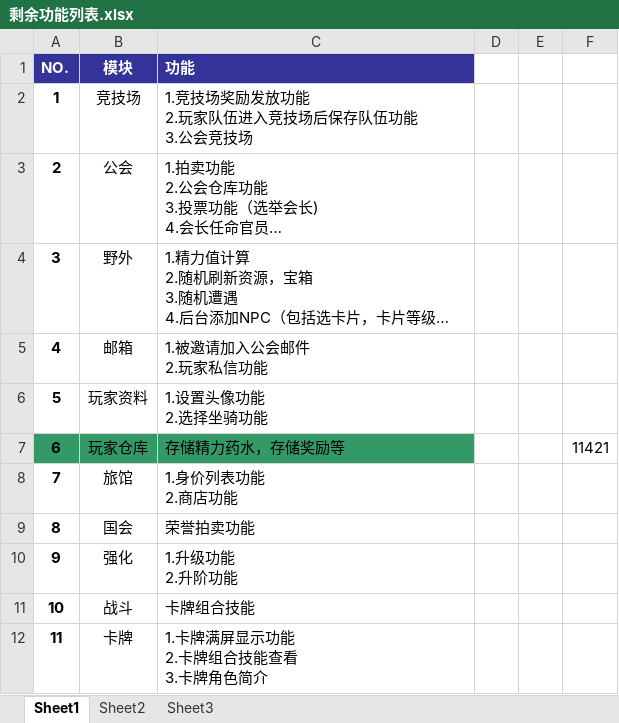
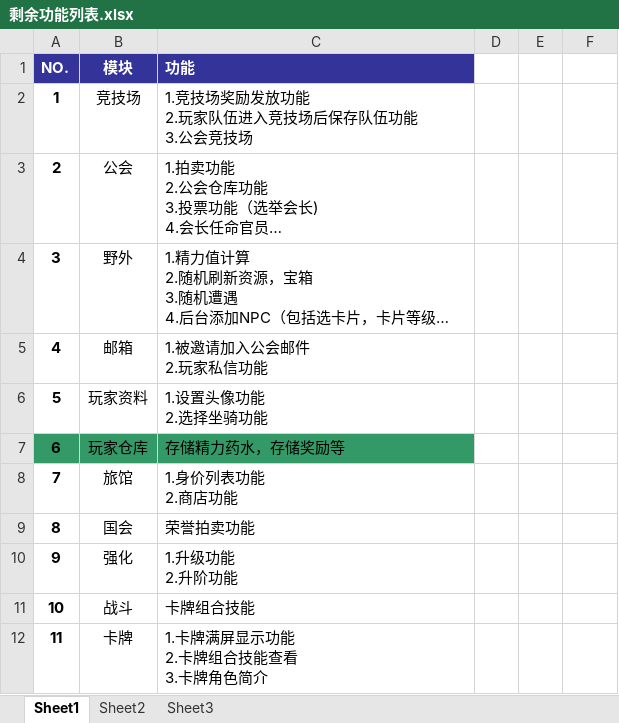
Before and after one commit to zhidew/fight2doc, an Excel workbook: 剩余功能列表.xlsx, sheet Sheet1, drawn as a sheet; long unchanged cells end in …; values as stored, in another font and other column widths than the file's, no borders; the diff names each change by its address in the sheet, - before the commit and + after, or states it on an @@ line.

Commit message:
删除测试信息

```diff
--- a/剩余功能列表.xlsx (sheet Sheet1)
+++ b/剩余功能列表.xlsx (sheet Sheet1)
-F7: 11421
+F7: (empty)
```
